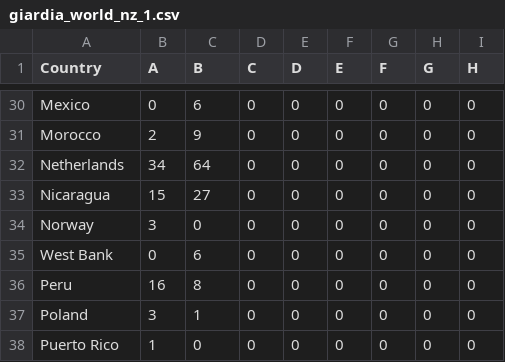
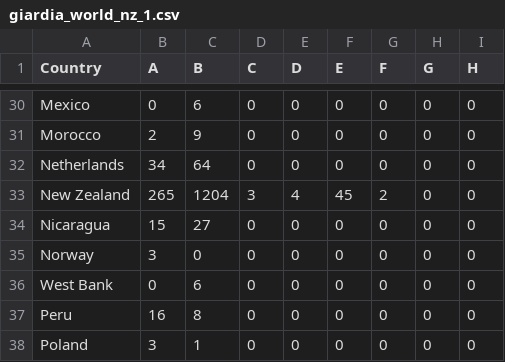
Before and after one commit to dtsh2/protozoa_map, a CSV file: giardia_world_nz_1.csv, drawn as a sheet; only a part is shown, gaps mark what is left out; the shorter side is filled out with more unchanged rows.

Commit message:
revised plots and new data

```diff
--- a/giardia_world_nz_1.csv
+++ b/giardia_world_nz_1.csv
@@ -32,2 +32,3 @@ Morocco,2,9,0,0,0,0,0,0
 Netherlands,34,64,0,0,0,0,0,0
+New Zealand,265,1204,3,4,45,2,0,0
 Nicaragua,15,27,0,0,0,0,0,0
```
Also changed, not shown: chominis_world_nz_1.csv, cparvum_world_nz_1.csv, 17 other files.
